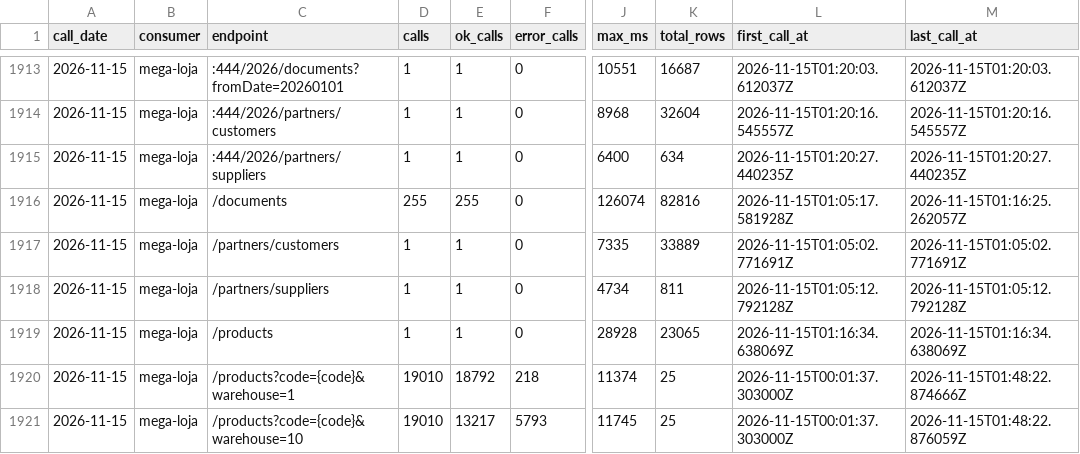
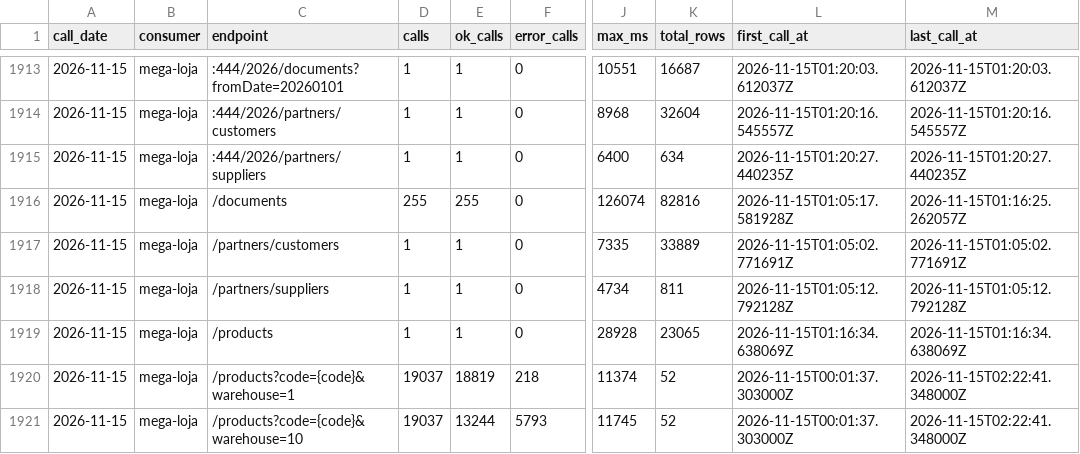
Before and after one commit to xxffoottxx/artsoft-call-log, a CSV file: daily_summary.csv, drawn as a sheet; only a part is shown, gaps mark what is left out; the diff names each change by its address in the sheet, - before the commit and + after, or states it on an @@ line.

Commit message:
call-log 2026-11-14: 38736 calls, 5959 errors; box 40487 reads, 8 writes

```diff
--- a/daily_summary.csv
+++ b/daily_summary.csv
-D1920:D1921 (calls): 19010
+D1920:D1921 (calls): 19037
-E1920 (ok_calls): 18792
+E1920 (ok_calls): 18819
-K1920:K1921 (total_rows): 25
+K1920:K1921 (total_rows): 52
-M1920 (last_call_at): 2026-11-15T01:48:22.874666Z
+M1920 (last_call_at): 2026-11-15T02:22:41.348000Z
-E1921 (ok_calls): 13217
+E1921 (ok_calls): 13244
-M1921 (last_call_at): 2026-11-15T01:48:22.876059Z
+M1921 (last_call_at): 2026-11-15T02:22:41.348000Z
```
